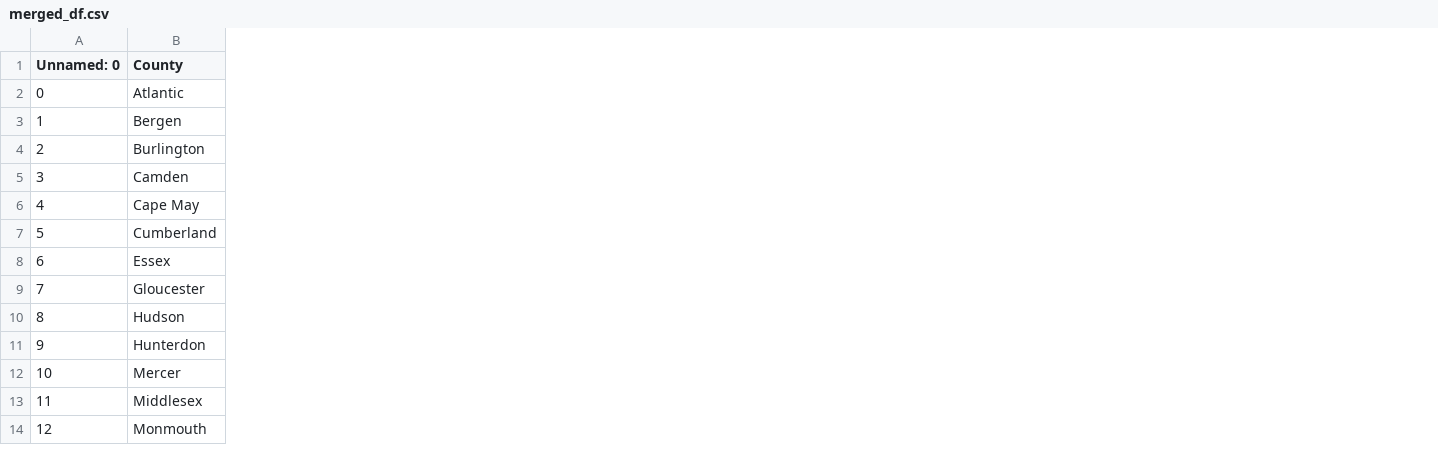
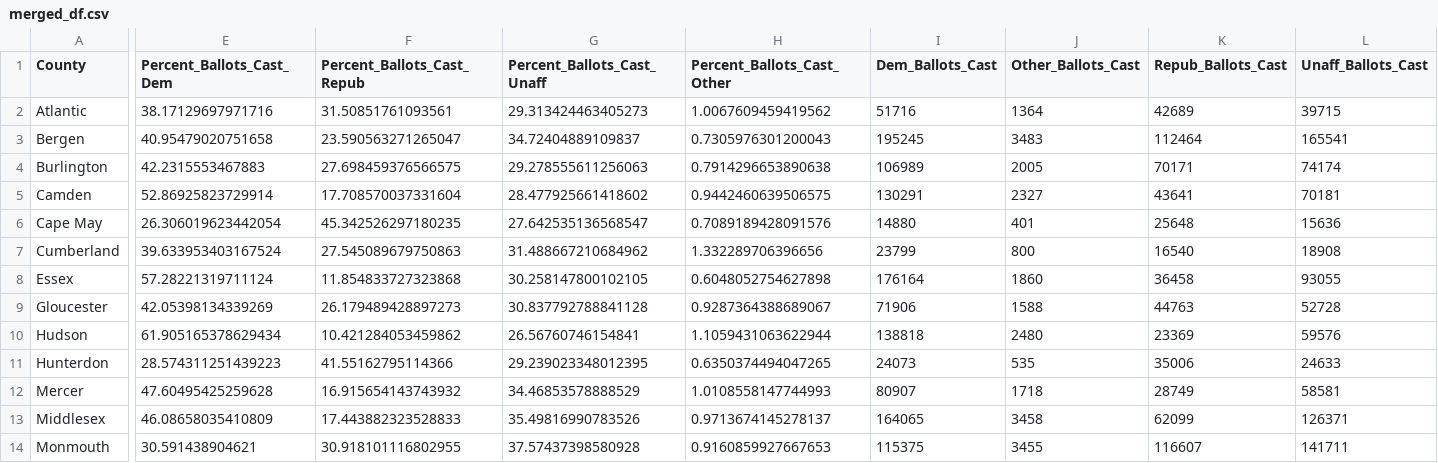
Before and after one commit to lemonaidn/VBM_Rejection_Factors, a CSV file: Final Code/merged_df.csv, drawn as a sheet; only a part is shown, gaps mark what is left out; removed rows and columns are numbered as before the commit, all else as after; the diff covers the shown part only; the diff names each change by its address in the sheet, - before the commit and + after, or states it on an @@ line.

Commit message:
added party affiliation data to merged_df

```diff
--- a/Final Code/merged_df.csv
+++ b/Final Code/merged_df.csv
-column A (Unnamed: 0), rows 2-14: 0 | 1 | 2 | 3 | 4 | 5 | 6 | 7 | 8 | 9 | 10 | 11 | 12
+column E (Percent_Ballots_Cast_Dem), rows 2-14: 38.17129697971716 | 40.95479020751658 | 42.2315553467883 | 52.86925823729914 | 26.306019623442054 | 39.633953403167524 | 57.28221319711124 | 42.05398134339269 | 61.905165378629434 | 28.574311251439223 | 47.60495425259628 | 46.08658035410809 | 30.591438904621
+column F (Percent_Ballots_Cast_Repub), rows 2-14: 31.50851761093561 | 23.590563271265047 | 27.698459376566575 | 17.708570037331604 | 45.342526297180235 | 27.545089679750863 | 11.854833727323868 | 26.179489428897273 | 10.421284053459862 | 41.55162795114366 | 16.915654143743932 | 17.443882323528833 | 30.918101116802955
+column G (Percent_Ballots_Cast_Unaff), rows 2-14: 29.313424463405273 | 34.72404889109837 | 29.278555611256063 | 28.477925661418602 | 27.642535136568547 | 31.488667210684962 | 30.258147800102105 | 30.837792788841128 | 26.56760746154841 | 29.239023348012395 | 34.46853578888529 | 35.49816990783526 | 37.57437398580928
+column H (Percent_Ballots_Cast_Other), rows 2-14: 1.0067609459419562 | 0.7305976301200043 | 0.7914296653890638 | 0.9442460639506575 | 0.7089189428091576 | 1.332289706396656 | 0.6048052754627898 | 0.9287364388689067 | 1.1059431063622944 | 0.6350374494047265 | 1.0108558147744993 | 0.9713674145278137 | 0.9160859927667653
+column I (Dem_Ballots_Cast), rows 2-14: 51716 | 195245 | 106989 | 130291 | 14880 | 23799 | 176164 | 71906 | 138818 | 24073 | 80907 | 164065 | 115375
+column J (Other_Ballots_Cast), rows 2-14: 1364 | 3483 | 2005 | 2327 | 401 | 800 | 1860 | 1588 | 2480 | 535 | 1718 | 3458 | 3455
+column K (Repub_Ballots_Cast), rows 2-14: 42689 | 112464 | 70171 | 43641 | 25648 | 16540 | 36458 | 44763 | 23369 | 35006 | 28749 | 62099 | 116607
+column L (Unaff_Ballots_Cast), rows 2-14: 39715 | 165541 | 74174 | 70181 | 15636 | 18908 | 93055 | 52728 | 59576 | 24633 | 58581 | 126371 | 141711
```
Also changed, not shown: 8 added columns elsewhere in this file, 1 other file.
